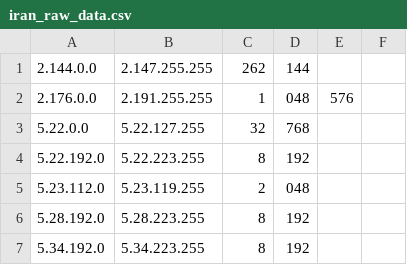
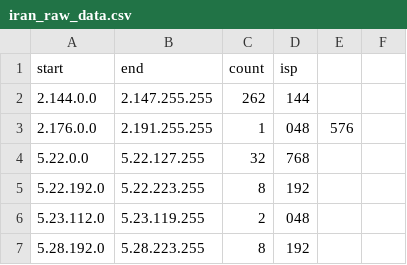
Before and after one commit to arastu/iran_ip_ranges, a CSV file: iran_raw_data.csv, drawn as a sheet; only a part is shown; the shorter side is filled out with more unchanged rows; the diff names each change by its address in the sheet, - before the commit and + after, or states it on an @@ line.

```diff
--- a/iran_raw_data.csv
+++ b/iran_raw_data.csv
+row 1: start | end | count | isp
```
Also changed, not shown: 1 other file.
